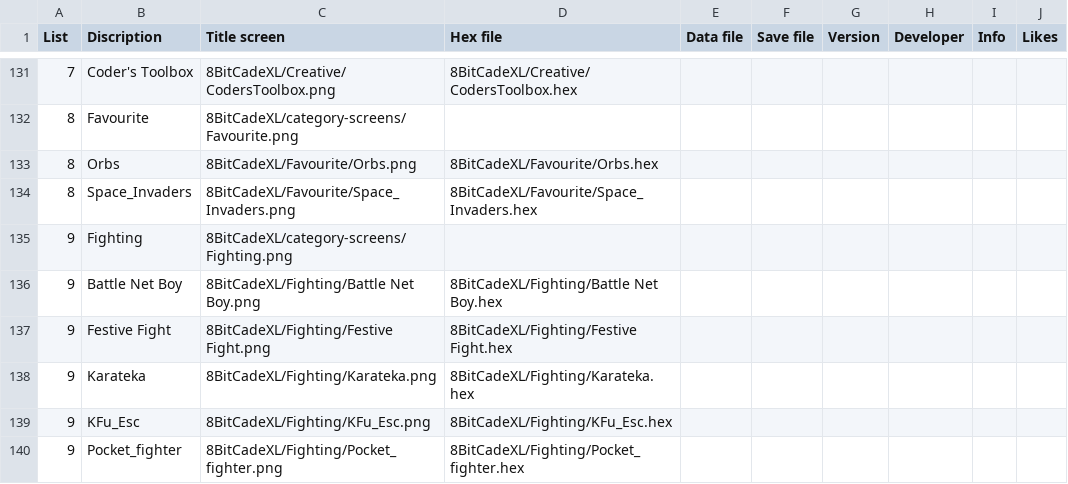
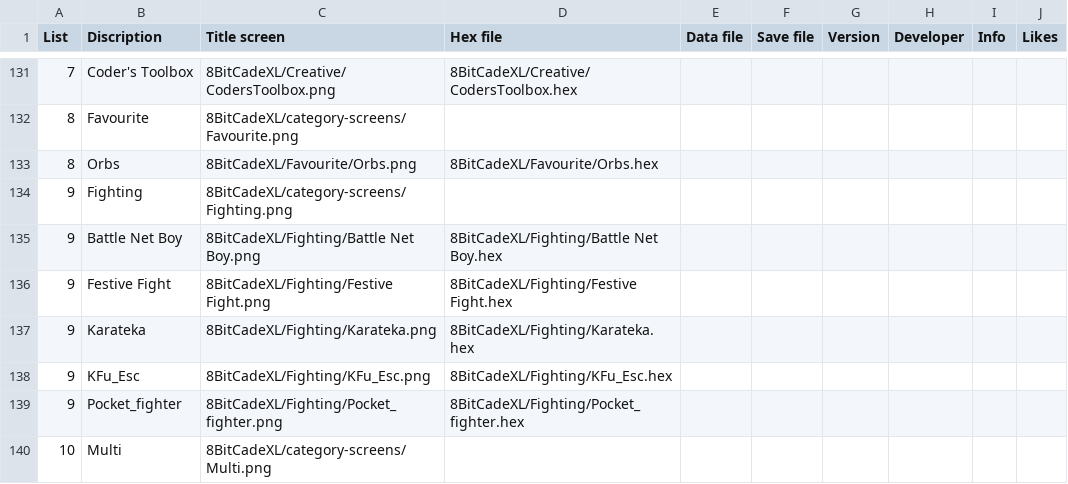
Before and after one commit to filmote/CartBuilder, a CSV file: 8BitCadeXL.csv, drawn as a sheet; only a part is shown, gaps mark what is left out; the shorter side is filled out with more unchanged rows.

Commit message:
Save Images

```diff
--- a/8BitCadeXL.csv
+++ b/8BitCadeXL.csv
@@ -133,3 +133,2 @@ List;Discription;Title screen;Hex file;Data file;Save file;Version;Developer;Inf
 8;Orbs;8BitCadeXL/Favourite/Orbs.png;8BitCadeXL/Favourite/Orbs.hex;;
-8;Space_Invaders;8BitCadeXL/Favourite/Space_Invaders.png;8BitCadeXL/Favourite/Space_Invaders.hex;;
 9;Fighting;8BitCadeXL/category-screens/Fighting.png;;;
```
Also changed, not shown: 27 other files.
